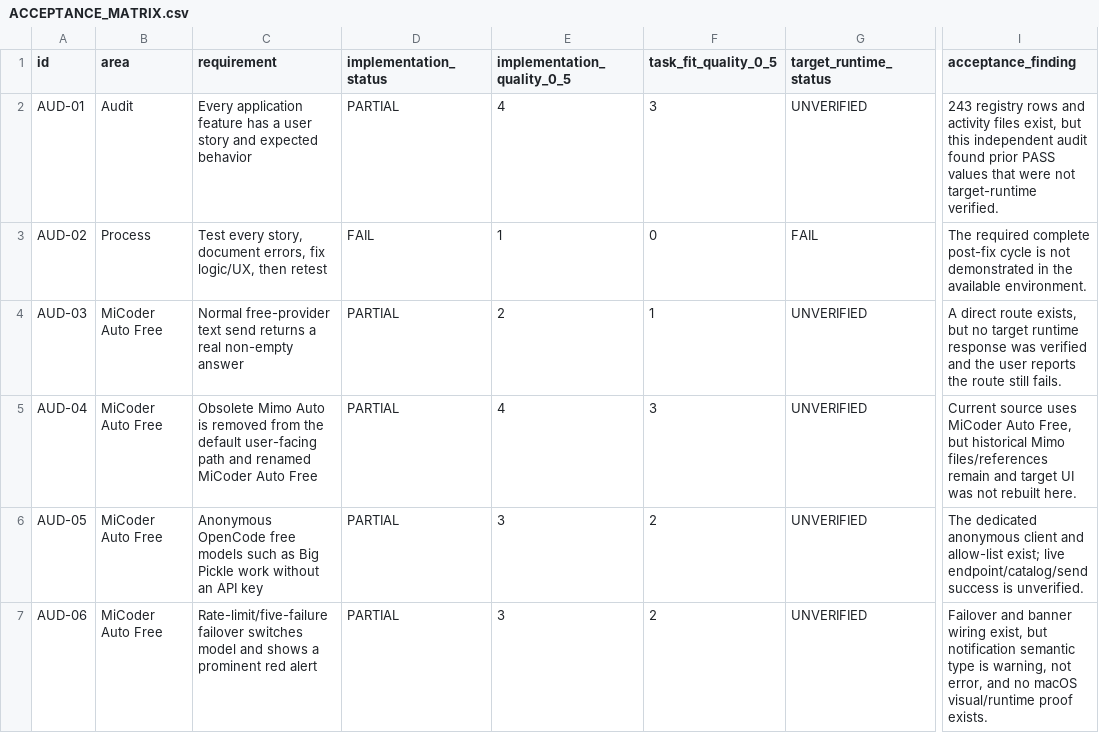
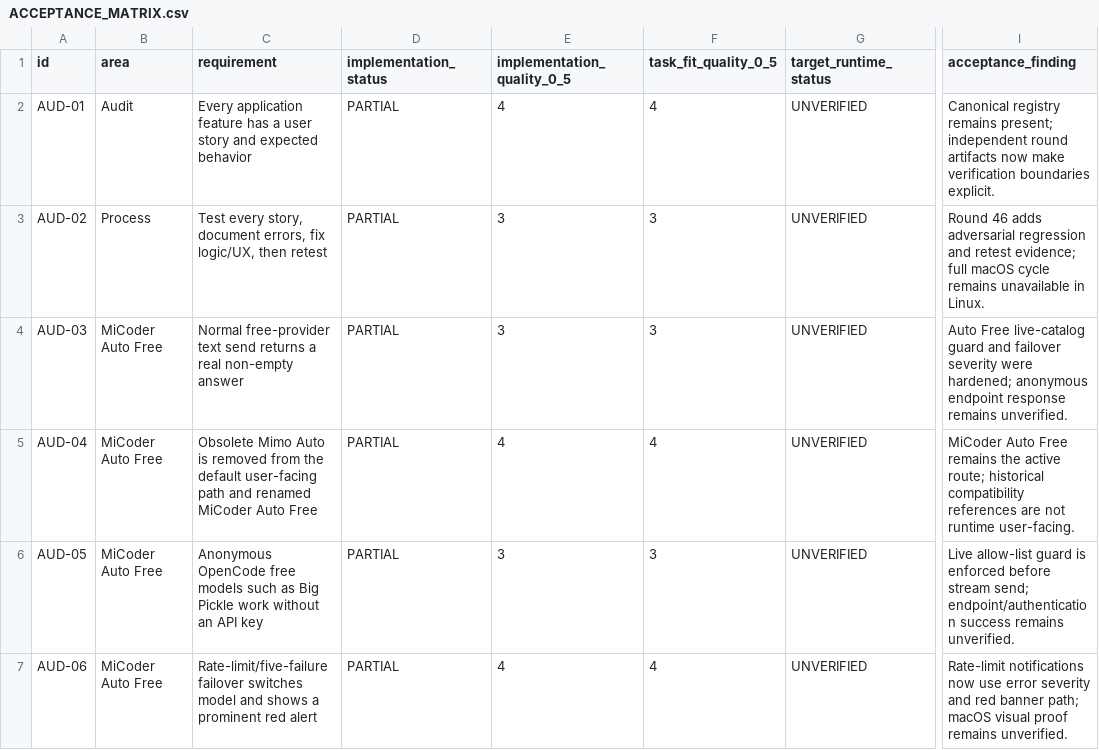
Before and after one commit to visawestern/MiCoder, a CSV file: .acceptance/ACCEPTANCE_MATRIX.csv, drawn as a sheet; only a part is shown, gaps mark what is left out; the diff covers the shown part only; the diff names each change by its address in the sheet, - before the commit and + after, or states it on an @@ line.

```diff
--- a/.acceptance/ACCEPTANCE_MATRIX.csv
+++ b/.acceptance/ACCEPTANCE_MATRIX.csv
-F2 (task_fit_quality_0_5): 3
+F2 (task_fit_quality_0_5): 4
-I2 (acceptance_finding): 243 registry rows and activity files exist, but this independent audit found prior PASS values that were not target-runtime verified.
+I2 (acceptance_finding): Canonical registry remains present; independent round artifacts now make verification boundaries explicit.
-D3 (implementation_status): FAIL
+D3 (implementation_status): PARTIAL
-E3 (implementation_quality_0_5): 1
+E3 (implementation_quality_0_5): 3
-F3 (task_fit_quality_0_5): 0
+F3 (task_fit_quality_0_5): 3
-G3 (target_runtime_status): FAIL
+G3 (target_runtime_status): UNVERIFIED
-I3 (acceptance_finding): The required complete post-fix cycle is not demonstrated in the available environment.
+I3 (acceptance_finding): Round 46 adds adversarial regression and retest evidence; full macOS cycle remains unavailable in Linux.
-E4 (implementation_quality_0_5): 2
+E4 (implementation_quality_0_5): 3
-F4 (task_fit_quality_0_5): 1
+F4 (task_fit_quality_0_5): 3
-I4 (acceptance_finding): A direct route exists, but no target runtime response was verified and the user reports the route still fails.
+I4 (acceptance_finding): Auto Free live-catalog guard and failover severity were hardened; anonymous endpoint response remains unverified.
-F5 (task_fit_quality_0_5): 3
+F5 (task_fit_quality_0_5): 4
-I5 (acceptance_finding): Current source uses MiCoder Auto Free, but historical Mimo files/references remain and target UI was not rebuilt here.
+I5 (acceptance_finding): MiCoder Auto Free remains the active route; historical compatibility references are not runtime user-facing.
-F6 (task_fit_quality_0_5): 2
+F6 (task_fit_quality_0_5): 3
-I6 (acceptance_finding): The dedicated anonymous client and allow-list exist; live endpoint/catalog/send success is unverified.
+I6 (acceptance_finding): Live allow-list guard is enforced before stream send; endpoint/authentication success remains unverified.
-E7 (implementation_quality_0_5): 3
+E7 (implementation_quality_0_5): 4
-F7 (task_fit_quality_0_5): 2
+F7 (task_fit_quality_0_5): 4
-I7 (acceptance_finding): Failover and banner wiring exist, but notification semantic type is warning, not error, and no macOS visual/runtime proof exists.
+I7 (acceptance_finding): Rate-limit notifications now use error severity and red banner path; macOS visual proof remains unverified.
```
Also changed, not shown: 99 edited cells elsewhere in this file, docs/FEATURE_SPREADSHEET.csv, 27 other files.
